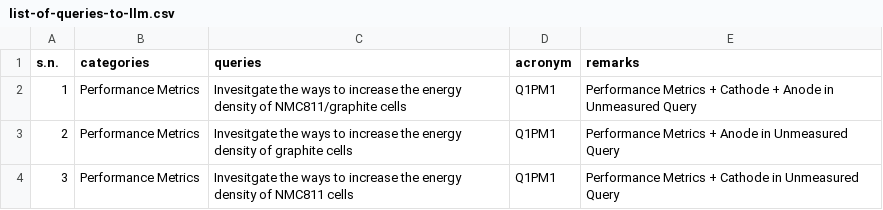
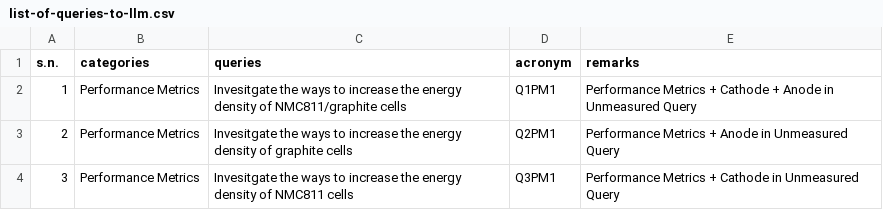
Before and after one commit to anilkunwar/batteryenergydensity-knowledge, a CSV file: concepts_and_knowledge/list-of-queries-to-llm.csv, drawn as a sheet.

Commit message:
Update list-of-queries-to-llm.csv

```diff
--- a/concepts_and_knowledge/list-of-queries-to-llm.csv
+++ b/concepts_and_knowledge/list-of-queries-to-llm.csv
@@ -2,3 +2,3 @@ s.n.,categories,queries,acronym, remarks
 1,Performance Metrics, Invesitgate the ways to increase the energy density of NMC811/graphite cells, Q1PM1, Performance Metrics + Cathode + Anode in Unmeasured Query
-2,Performance Metrics, Invesitgate the ways to increase the energy density of graphite cells, Q1PM1, Performance Metrics + Anode in Unmeasured Query
-3,Performance Metrics, Invesitgate the ways to increase the energy density of NMC811 cells, Q1PM1, Performance Metrics + Cathode  in Unmeasured Query
+2,Performance Metrics, Invesitgate the ways to increase the energy density of graphite cells, Q2PM1, Performance Metrics + Anode in Unmeasured Query
+3,Performance Metrics, Invesitgate the ways to increase the energy density of NMC811 cells, Q3PM1, Performance Metrics + Cathode  in Unmeasured Query
```
